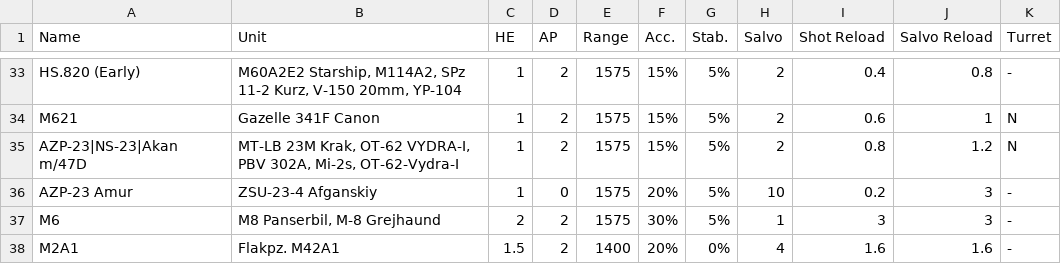
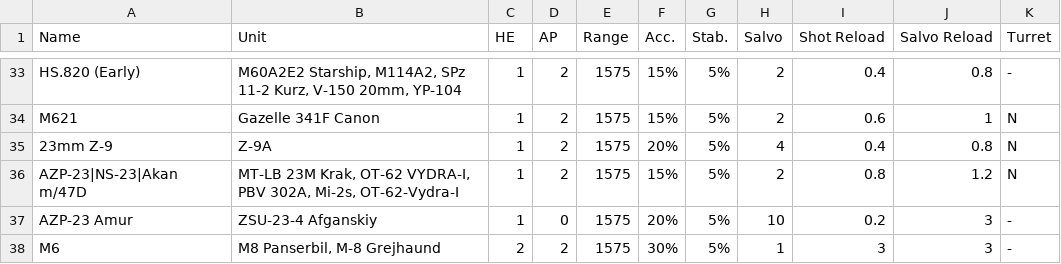
Before and after one commit to fmdostoyevskiy/wgrd-toolbox, a TSV file: data/firesupport.tsv, drawn as a sheet; only a part is shown, gaps mark what is left out; the shorter side is filled out with more unchanged rows; the diff names each change by its address in the sheet, - before the commit and + after, or states it on an @@ line.

```diff
--- a/data/firesupport.tsv
+++ b/data/firesupport.tsv
+row 35: 23mm Z-9 | Z-9A | 1 | 2 | 1575 | 20% | 5% | 4 | 0.4 | 0.8 | N
```
Also changed, not shown: 1 other file.
